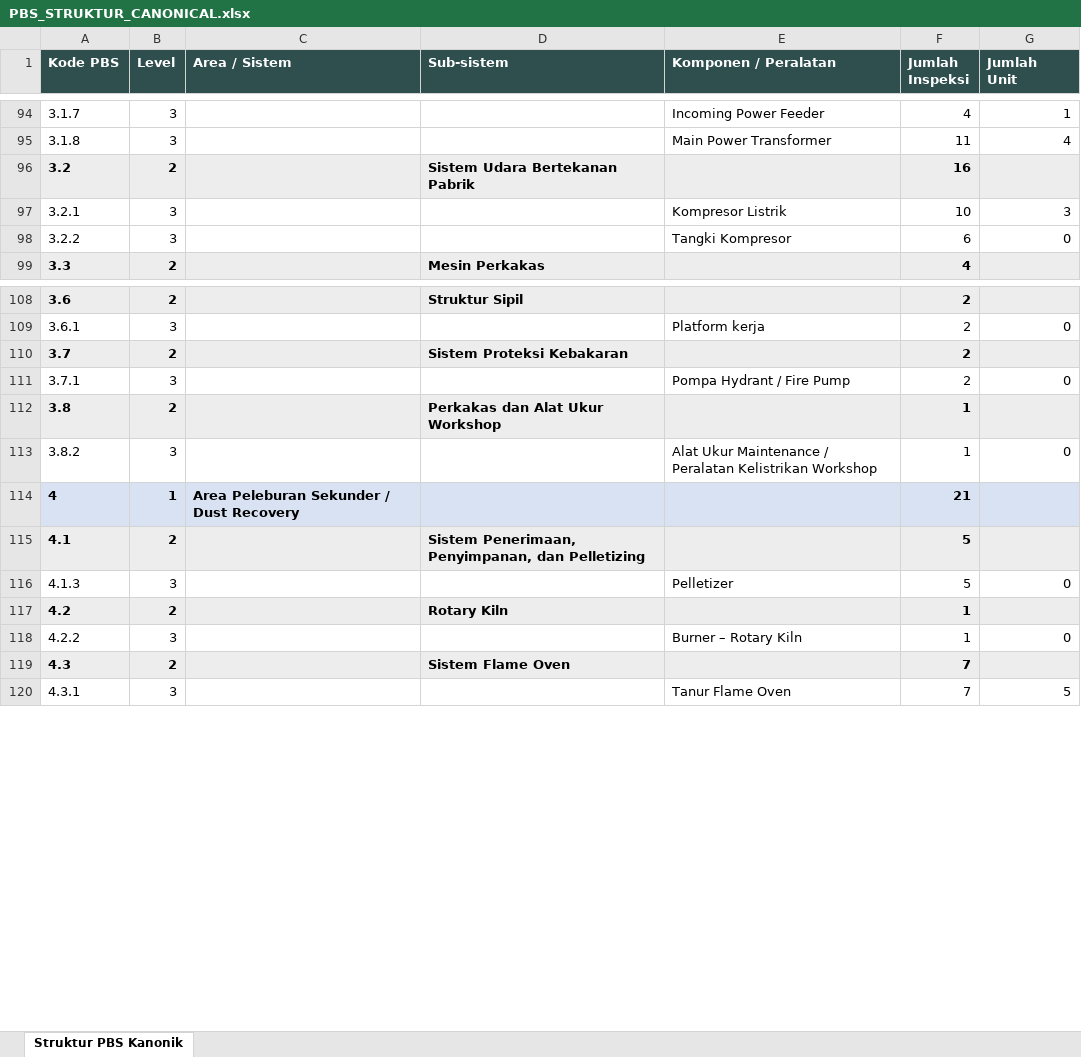
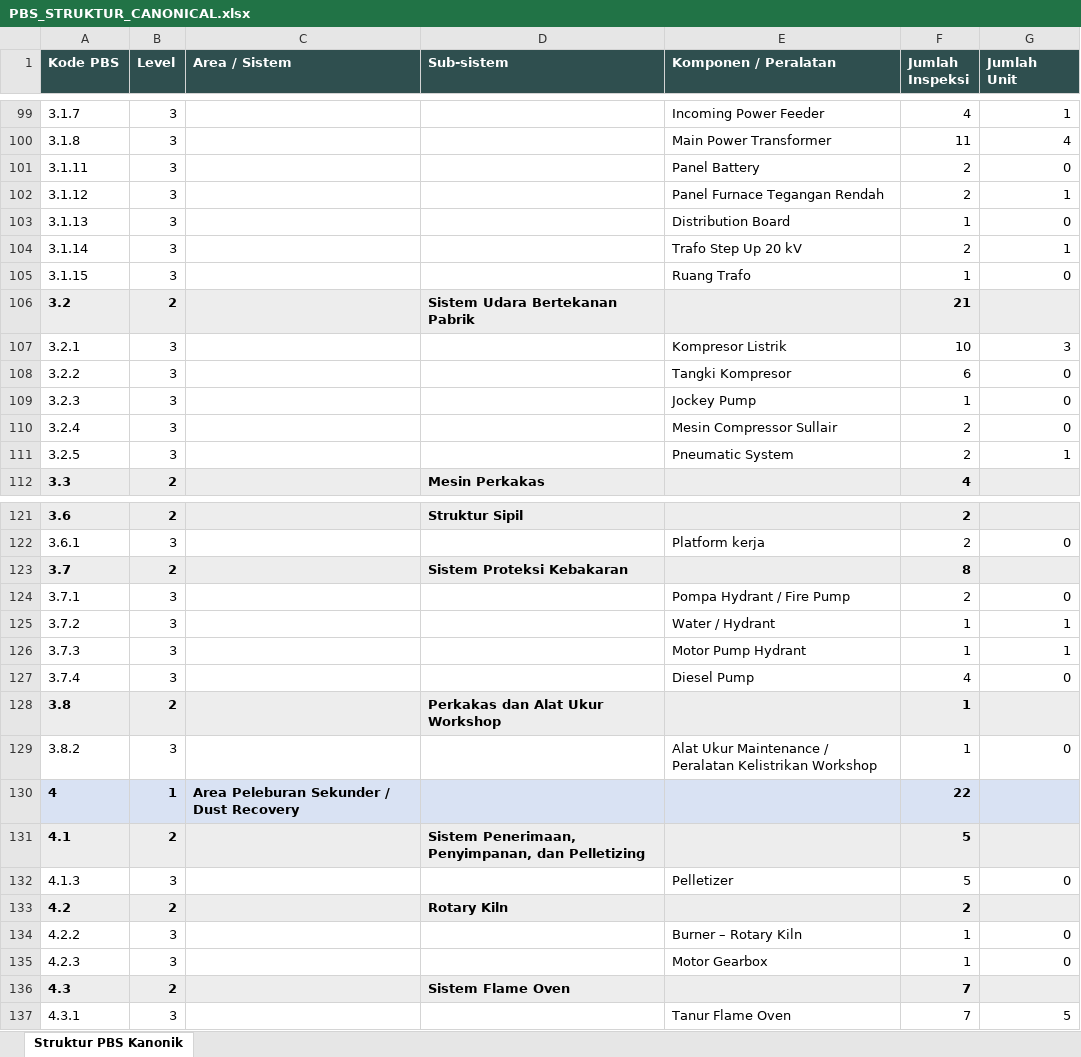
Before and after one commit to asset-regis-LT/asset-registration, an Excel workbook: PBS_STRUKTUR_CANONICAL.xlsx, sheet Struktur PBS Kanonik, drawn as a sheet; only a part is shown, gaps mark what is left out; values as stored, in another font and other column widths than the file's, no borders; addresses are those after the commit; the diff covers the shown part only; the diff names each change by its address in the sheet, - before the commit and + after, or states it on an @@ line.

```diff
--- a/PBS_STRUKTUR_CANONICAL.xlsx (sheet Struktur PBS Kanonik)
+++ b/PBS_STRUKTUR_CANONICAL.xlsx (sheet Struktur PBS Kanonik)
+row 101: 3.1.11 | 3 |  |  | Panel Battery | 2 | 0
+row 102: 3.1.12 | 3 |  |  | Panel Furnace Tegangan Rendah | 2 | 1
+row 103: 3.1.13 | 3 |  |  | Distribution Board | 1 | 0
+row 104: 3.1.14 | 3 |  |  | Trafo Step Up 20 kV | 2 | 1
+row 105: 3.1.15 | 3 |  |  | Ruang Trafo | 1 | 0
-F106 (Jumlah Inspeksi): 16
+F106 (Jumlah Inspeksi): 21
+row 109: 3.2.3 | 3 |  |  | Jockey Pump | 1 | 0
+row 110: 3.2.4 | 3 |  |  | Mesin Compressor Sullair | 2 | 0
+row 111: 3.2.5 | 3 |  |  | Pneumatic System | 2 | 1
-F123 (Jumlah Inspeksi): 2
+F123 (Jumlah Inspeksi): 8
+row 125: 3.7.2 | 3 |  |  | Water / Hydrant | 1 | 1
+row 126: 3.7.3 | 3 |  |  | Motor Pump Hydrant | 1 | 1
+row 127: 3.7.4 | 3 |  |  | Diesel Pump | 4 | 0
-F130 (Jumlah Inspeksi): 21
+F130 (Jumlah Inspeksi): 22
-F133 (Jumlah Inspeksi): 1
+F133 (Jumlah Inspeksi): 2
+row 135: 4.2.3 | 3 |  |  | Motor Gearbox | 1 | 0
```
Also changed, not shown: 9 added rows, 31 removed rows and 59 edited cells elsewhere in this sheet, PBS_MASTER_CANONICAL.xlsx, 6 other files.
